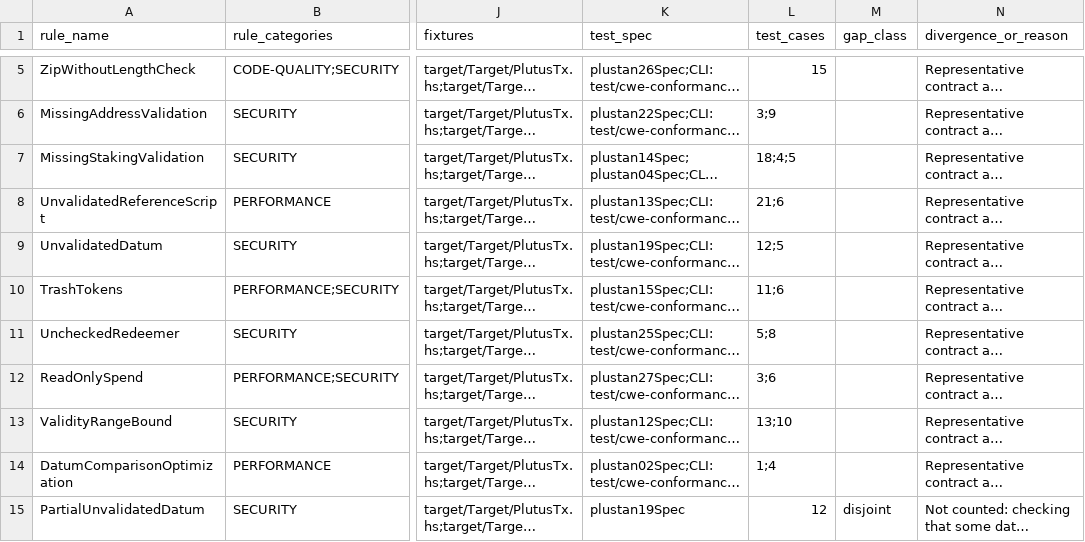
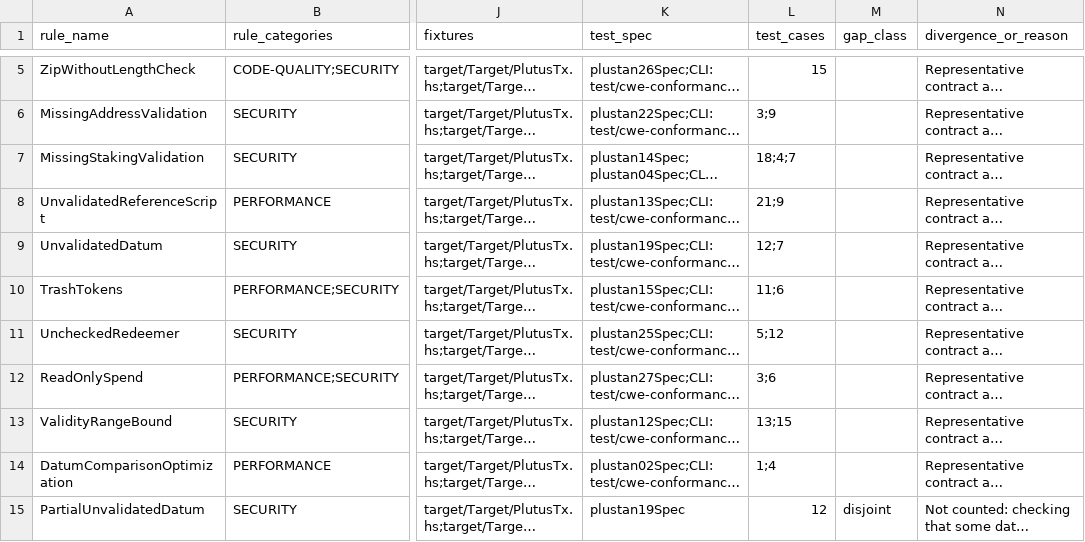
Before and after one commit to input-output-hk/plu-stan, a CSV file: TRACEABILITY.csv, drawn as a sheet; only a part is shown, gaps mark what is left out; long unchanged cells end in …; the diff names each change by its address in the sheet, - before the commit and + after, or states it on an @@ line.

```diff
--- a/TRACEABILITY.csv
+++ b/TRACEABILITY.csv
-L7 (test_cases): 18;4;5
+L7 (test_cases): 18;4;7
-L8 (test_cases): 21;6
+L8 (test_cases): 21;9
-L9 (test_cases): 12;5
+L9 (test_cases): 12;7
-L11 (test_cases): 5;8
+L11 (test_cases): 5;12
-L13 (test_cases): 13;10
+L13 (test_cases): 13;15
```
Also changed, not shown: 7 other files.
